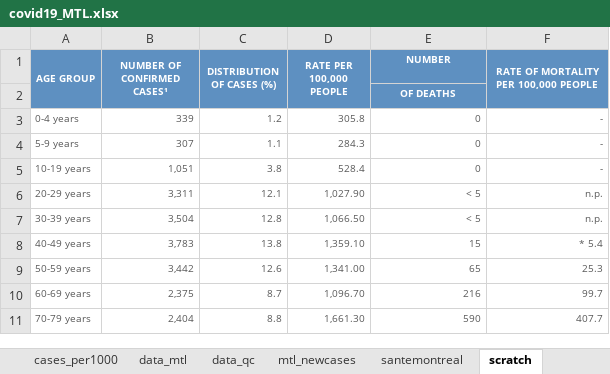
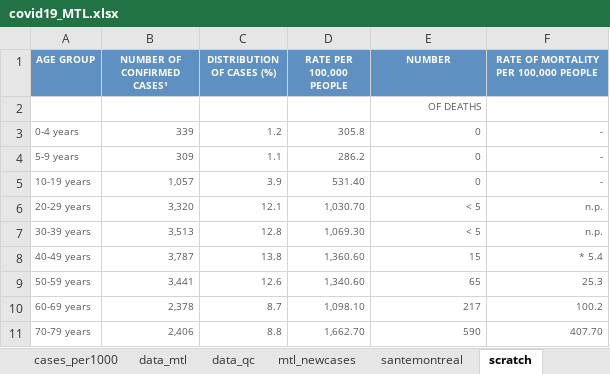
Before and after one commit to jeremymoreau/covid19mtl, an Excel workbook: app/data/covid19_MTL.xlsx, sheet scratch, drawn as a sheet; only a part is shown; values as stored, in another font and other column widths than the file's, no borders; the diff covers the shown part only; the diff names each change by its address in the sheet, - before the commit and + after, or states it on an @@ line.

```diff
--- a/app/data/covid19_MTL.xlsx (sheet scratch)
+++ b/app/data/covid19_MTL.xlsx (sheet scratch)
-A1:A2 merged
-B1:B2 merged
-C1:C2 merged
-D1:D2 merged
-F1:F2 merged
-A2:F2 fill: #5E90C1
+A2:F2 fill: none
@@ E2 bold: on → off, text colour: #FFFFFF → #595959, alignment: center → right @@
-B4 (NUMBER OF CONFIRMED CASES¹): 307
+B4 (NUMBER OF CONFIRMED CASES¹): 309
-D4 (RATE PER 100,000 PEOPLE): 284.3
+D4 (RATE PER 100,000 PEOPLE): 286.2
-B5 (NUMBER OF CONFIRMED CASES¹): 1,051
+B5 (NUMBER OF CONFIRMED CASES¹): 1,057
-C5 (DISTRIBUTION OF CASES (%)): 3.8
+C5 (DISTRIBUTION OF CASES (%)): 3.9
-D5 (RATE PER 100,000 PEOPLE): 528.4
+D5 (RATE PER 100,000 PEOPLE): 531.40
-B6 (NUMBER OF CONFIRMED CASES¹): 3,311
+B6 (NUMBER OF CONFIRMED CASES¹): 3,320
-D6 (RATE PER 100,000 PEOPLE): 1,027.90
+D6 (RATE PER 100,000 PEOPLE): 1,030.70
-B7 (NUMBER OF CONFIRMED CASES¹): 3,504
+B7 (NUMBER OF CONFIRMED CASES¹): 3,513
-D7 (RATE PER 100,000 PEOPLE): 1,066.50
+D7 (RATE PER 100,000 PEOPLE): 1,069.30
-B8 (NUMBER OF CONFIRMED CASES¹): 3,783
+B8 (NUMBER OF CONFIRMED CASES¹): 3,787
-D8 (RATE PER 100,000 PEOPLE): 1,359.10
+D8 (RATE PER 100,000 PEOPLE): 1,360.60
-B9 (NUMBER OF CONFIRMED CASES¹): 3,442
+B9 (NUMBER OF CONFIRMED CASES¹): 3,441
-D9 (RATE PER 100,000 PEOPLE): 1,341.00
+D9 (RATE PER 100,000 PEOPLE): 1,340.60
-B10 (NUMBER OF CONFIRMED CASES¹): 2,375
+B10 (NUMBER OF CONFIRMED CASES¹): 2,378
-D10 (RATE PER 100,000 PEOPLE): 1,096.70
+D10 (RATE PER 100,000 PEOPLE): 1,098.10
-E10 (NUMBER): 216
+E10 (NUMBER): 217
-F10: 99.7
+F10: 100.2
-B11 (NUMBER OF CONFIRMED CASES¹): 2,404
+B11 (NUMBER OF CONFIRMED CASES¹): 2,406
-D11 (RATE PER 100,000 PEOPLE): 1,661.30
+D11 (RATE PER 100,000 PEOPLE): 1,662.70
-F11: 407.7
+F11: 407.70
```
Also changed, not shown: 9 edited cells and cell formats elsewhere in this sheet, sheet data_mtl, sheet mtl_newcases, sheet santemontreal, 20 other files.
